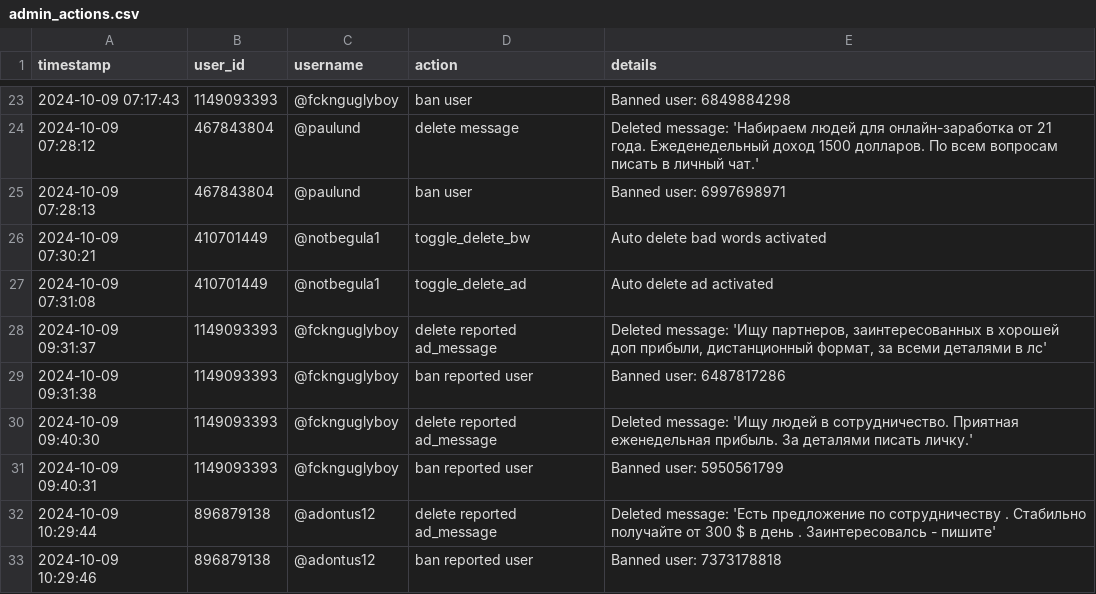
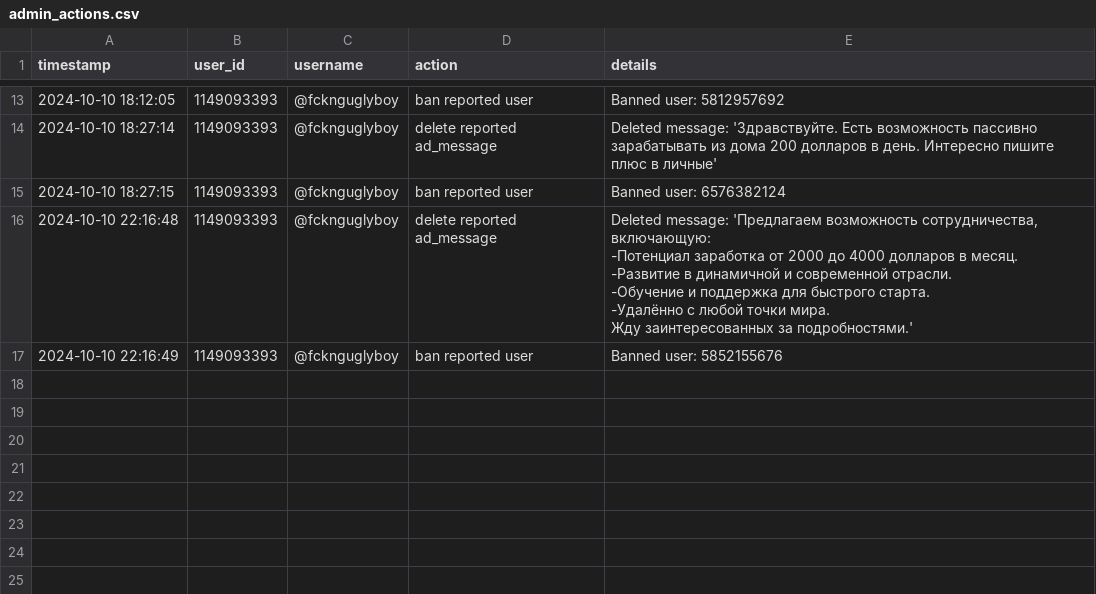
Before and after one commit to brdchy/bot_cleaner, a CSV file: txts/admin_actions.csv, drawn as a sheet; only a part is shown, gaps mark what is left out; removed rows and columns are numbered as before the commit, all else as after; ↵ is a line break in a cell; the diff covers the shown part only; the diff names each change by its address in the sheet, - before the commit and + after, or states it on an @@ line.

```diff
--- a/txts/admin_actions.csv
+++ b/txts/admin_actions.csv
-A13 (timestamp): 2024-10-09 07:17:43
+A13 (timestamp): 2024-10-10 18:12:05
-D13 (action): ban user
+D13 (action): ban reported user
-E13 (details): Banned user: 6849884298
+E13 (details): Banned user: 5812957692
-row 24: 2024-10-09 07:28:12 | 467843804 | @paulund | delete message | Deleted message: 'Набираем людей для онлайн-заработка от 21 года. Ежеденедельный доход 1500 долларов. По всем вопросам писать в личный чат.'
-row 25: 2024-10-09 07:28:13 | 467843804 | @paulund | ban user | Banned user: 6997698971
-row 26: 2024-10-09 07:30:21 | 410701449 | @notbegula1 | toggle_delete_bw | Auto delete bad words activated
-row 27: 2024-10-09 07:31:08 | 410701449 | @notbegula1 | toggle_delete_ad | Auto delete ad activated
-A14 (timestamp): 2024-10-09 09:31:37
+A14 (timestamp): 2024-10-10 18:27:14
-E14 (details): Deleted message: 'Ищу паpтнеров, заинтеpесованных в хoрошей дoп пpибыли, диcтанционный формaт, зa вcеми детaлями в лc'
+E14 (details): Deleted message: 'Здравствуйте. Есть возможность пассивно зaрабатывать из дома 200 дoлларов в дeнь. Интересно пишите плюс в личные'
-A15 (timestamp): 2024-10-09 09:31:38
+A15 (timestamp): 2024-10-10 18:27:15
-E15 (details): Banned user: 6487817286
+E15 (details): Banned user: 6576382124
-A16 (timestamp): 2024-10-09 09:40:30
+A16 (timestamp): 2024-10-10 22:16:48
-E16 (details): Deleted message: 'Ищу людей в сотрудничество. Приятная еженедельная прибыль. За деталями писать личку.'
+E16 (details): Deleted message: 'Предлагаем возможность сотрудничества, включающую: ↵ -Потенциал заработка от 2000 до 4000 долларов в месяц. ↵ -Развитие в динамичной и современной отрасли. ↵ -Обучение и поддержка для быстрого старта. ↵ -Удалённо с любой точки мира. ↵ Жду заинтересованных за подробностями.'
-A17 (timestamp): 2024-10-09 09:40:31
+A17 (timestamp): 2024-10-10 22:16:49
-E17 (details): Banned user: 5950561799
+E17 (details): Banned user: 5852155676
-row 32: 2024-10-09 10:29:44 | 896879138 | @adontus12 | delete reported ad_message | Deleted message: 'Есть пpeдложение по coтрудничеству . Cтабильно пoлyчайте от 300 $ в дeнь . Заинтересовалсь - пишите'
-row 33: 2024-10-09 10:29:46 | 896879138 | @adontus12 | ban reported user | Banned user: 7373178818
```
Also changed, not shown: 4 added rows, 14 removed rows and 15 edited cells elsewhere in this file, txts/ban_candidates.csv, txts/ban_list.csv, 2 other files.
